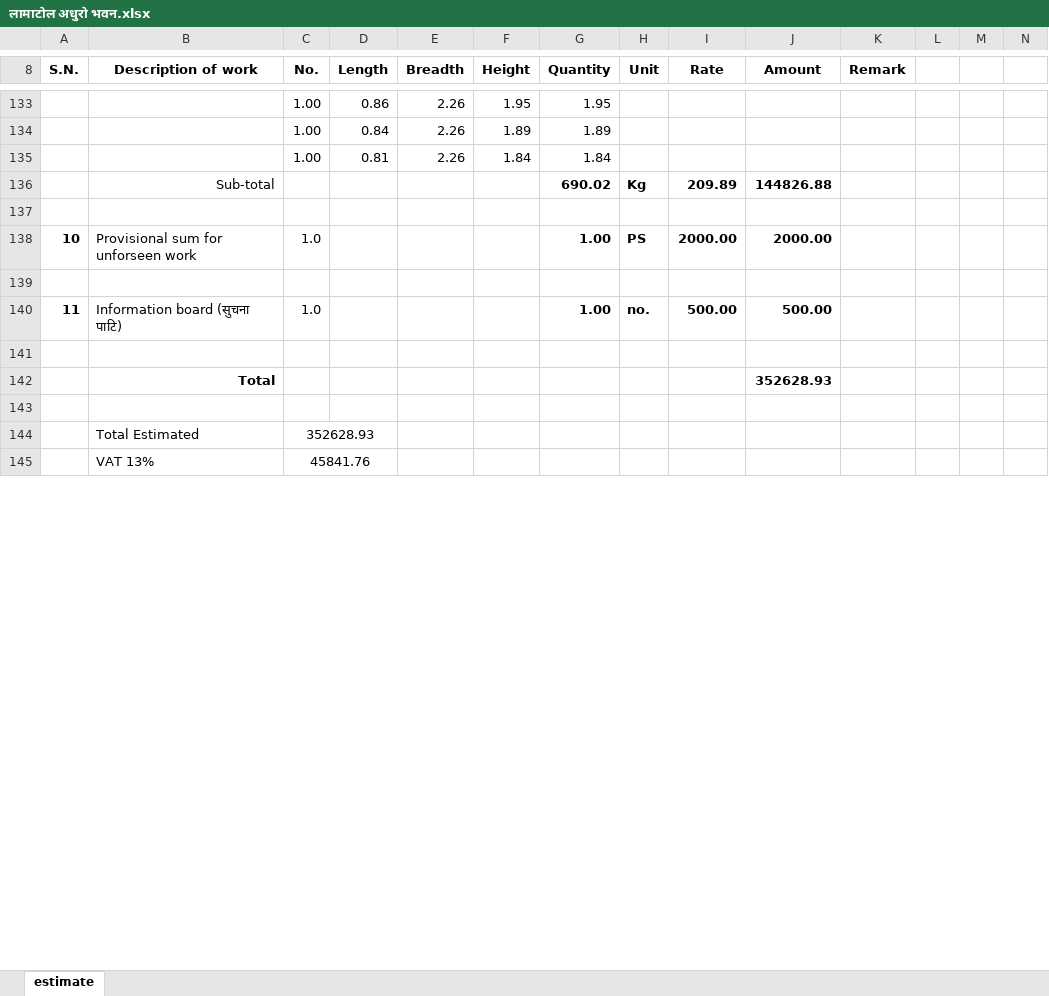
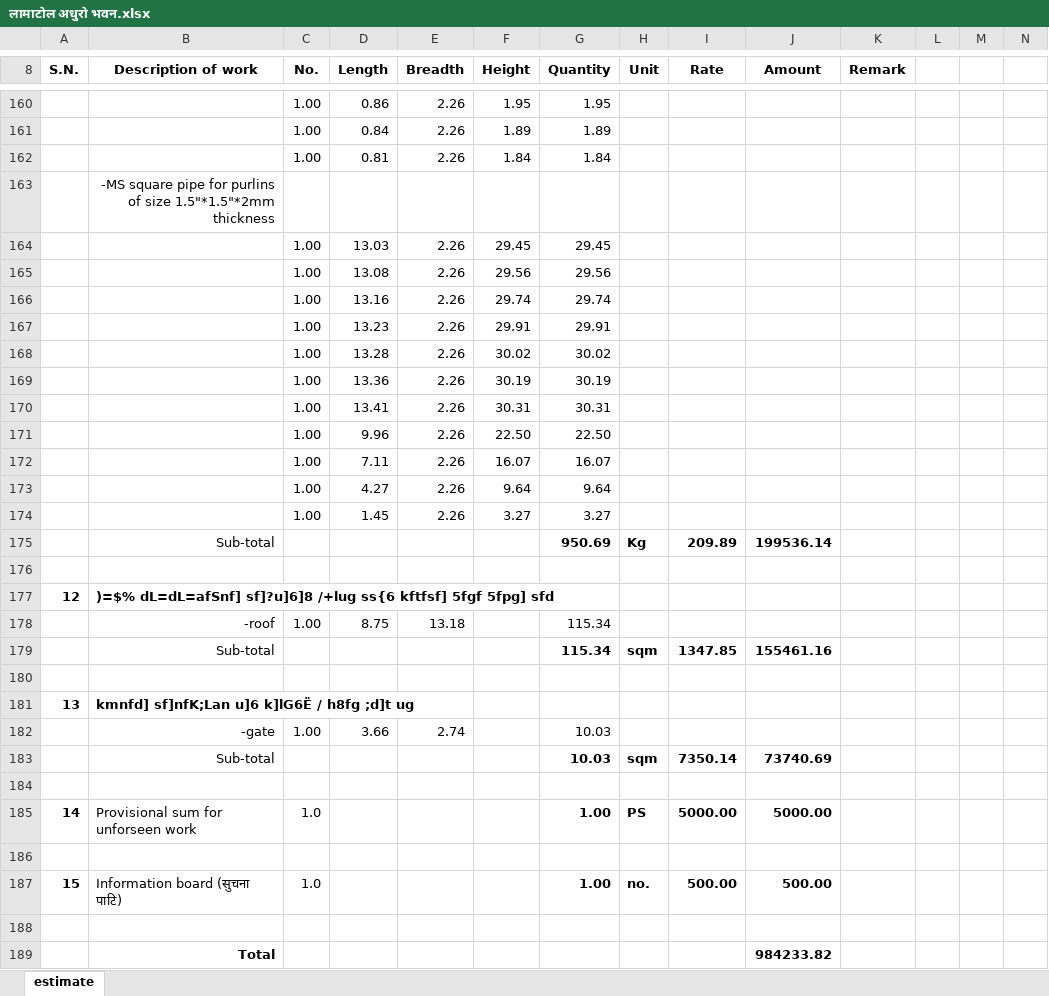
Before and after one commit to suwalcrystal/ward1, an Excel workbook: बजेट माग estimate/thekka/लामाटोल अधुरो भवन/लामाटोल अधुरो भवन.xlsx, sheet estimate, drawn as a sheet; only a part is shown, gaps mark what is left out; values as stored, in another font and other column widths than the file's, no borders; removed rows and columns are numbered as before the commit, all else as after; the diff covers the shown part only; the diff names each change by its address in the sheet, - before the commit and + after, or states it on an @@ line.

Commit message:
gh continue and lamatol adhuro bhawan complete and bajrayogini mandir misc estimate complete

```diff
--- a/बजेट माग estimate/thekka/लामाटोल अधुरो भवन/लामाटोल अधुरो भवन.xlsx (sheet estimate)
+++ b/बजेट माग estimate/thekka/लामाटोल अधुरो भवन/लामाटोल अधुरो भवन.xlsx (sheet estimate)
+row 163:  | -MS square pipe for purlins of size 1.5"*1.5"*2mm thickness
+row 164:  |  | 1.00 | 13.03 | 2.26 | 29.45 | 29.45
+row 165:  |  | 1.00 | 13.08 | 2.26 | 29.56 | 29.56
+row 166:  |  | 1.00 | 13.16 | 2.26 | 29.74 | 29.74
+row 167:  |  | 1.00 | 13.23 | 2.26 | 29.91 | 29.91
+row 168:  |  | 1.00 | 13.28 | 2.26 | 30.02 | 30.02
+row 169:  |  | 1.00 | 13.36 | 2.26 | 30.19 | 30.19
+row 170:  |  | 1.00 | 13.41 | 2.26 | 30.31 | 30.31
+row 171:  |  | 1.00 | 9.96 | 2.26 | 22.50 | 22.50
+row 172:  |  | 1.00 | 7.11 | 2.26 | 16.07 | 16.07
+row 173:  |  | 1.00 | 4.27 | 2.26 | 9.64 | 9.64
+row 174:  |  | 1.00 | 1.45 | 2.26 | 3.27 | 3.27
-G175 (Quantity): 690.02
+G175 (Quantity): 950.69
-J175 (Amount): 144826.88
+J175 (Amount): 199536.14
-row 138: 10 | Provisional sum for unforseen work | 1.0 |  |  |  | 1.00 | PS | 2000.00 | 2000.00
+row 177: 12 | )=$% dL=dL=afSnf] sf]?u]6]8 /+lug ss{6 kftfsf] 5fgf 5fpg] sfd
+row 178:  | -roof | 1.00 | 8.75 | 13.18 |  | 115.34
+row 179:  | Sub-total |  |  |  |  | 115.34 | sqm | 1347.85 | 155461.16
-row 140: 11 | Information board (सुचना पाटि) | 1.0 |  |  |  | 1.00 | no. | 500.00 | 500.00
+row 181: 13 | kmnfd] sf]nfK;Lan u]6 k]lG6Ë / h8fg ;d]t ug
+row 182:  | -gate | 1.00 | 3.66 | 2.74 |  | 10.03
+row 183:  | Sub-total |  |  |  |  | 10.03 | sqm | 7350.14 | 73740.69
-row 142:  | Total |  |  |  |  |  |  |  | 352628.93
+row 185: 14 | Provisional sum for unforseen work | 1.0 |  |  |  | 1.00 | PS | 5000.00 | 5000.00
-row 144:  | Total Estimated | 352628.93
+row 187: 15 | Information board (सुचना पाटि) | 1.0 |  |  |  | 1.00 | no. | 500.00 | 500.00
-row 188:  | VAT 13% | 45841.76
+row 188: (empty)
-C145:D145 merged
+row 189:  | Total |  |  |  |  |  |  |  | 984233.82
```
Also changed, not shown: 49 added rows, 19 removed rows, 3 edited cells and merged cells elsewhere in this sheet, formulas that keep their value, 5 other files.
